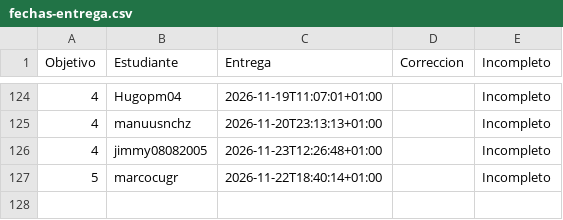
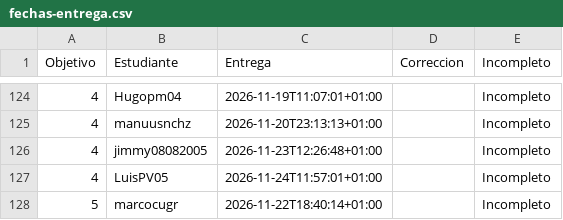
Before and after one commit to JJ/IV-, a CSV file: data/fechas-entrega.csv, drawn as a sheet; only a part is shown, gaps mark what is left out; the diff names each change by its address in the sheet, - before the commit and + after, or states it on an @@ line.

```diff
--- a/data/fechas-entrega.csv
+++ b/data/fechas-entrega.csv
+row 127: 4 | LuisPV05 | 2026-11-24T11:57:01+01:00 |  | Incompleto
```
Also changed, not shown: 1 other file.
